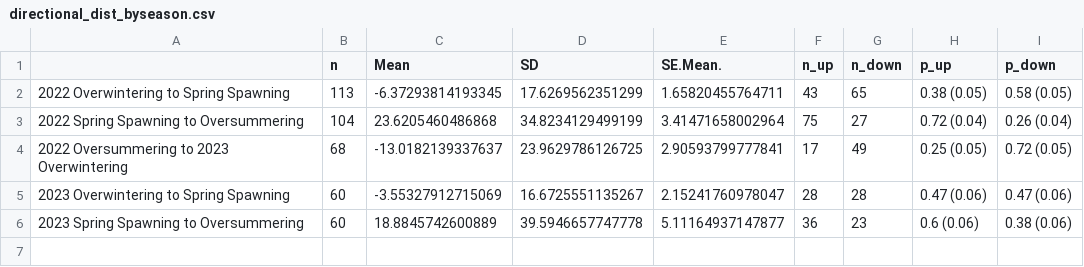
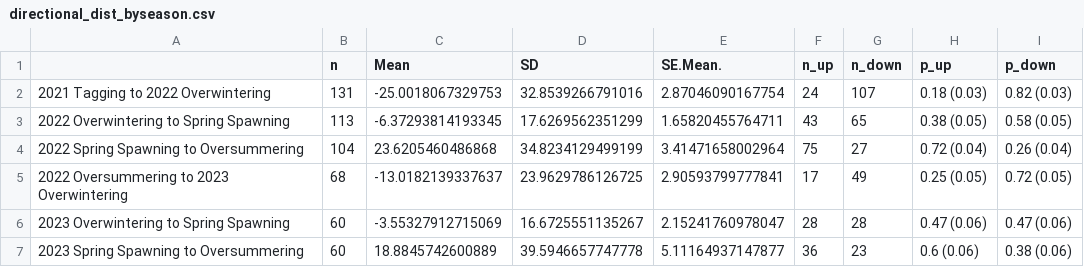
Before and after one commit to ADFG-DSF/BeaverCreek_ArcticGrayling_telemetry, a CSV file: R_output/Tables/directional_dist_byseason.csv, drawn as a sheet; the diff names each change by its address in the sheet, - before the commit and + after, or states it on an @@ line.

```diff
--- a/R_output/Tables/directional_dist_byseason.csv
+++ b/R_output/Tables/directional_dist_byseason.csv
+row 2: 2021 Tagging to 2022 Overwintering | 131 | -25.0018067329753 | 32.8539266791016 | 2.87046090167754 | 24 | 107 | 0.18 (0.03) | 0.82 (0.03)
```
Also changed, not shown: R_output/Tables/ByIndividual.csv, R_output/Tables/Designation_bySeason.csv, 35 other files.
